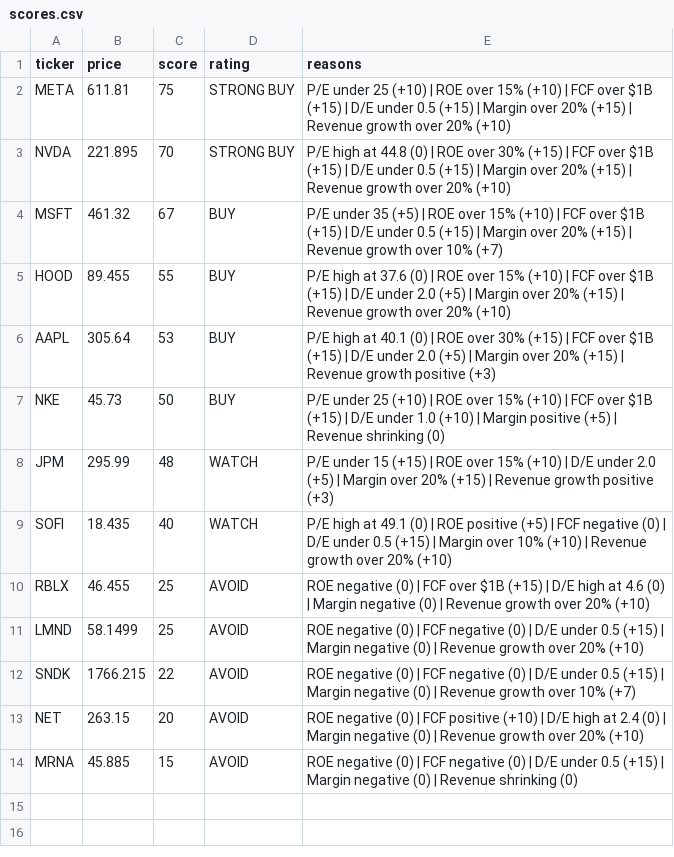
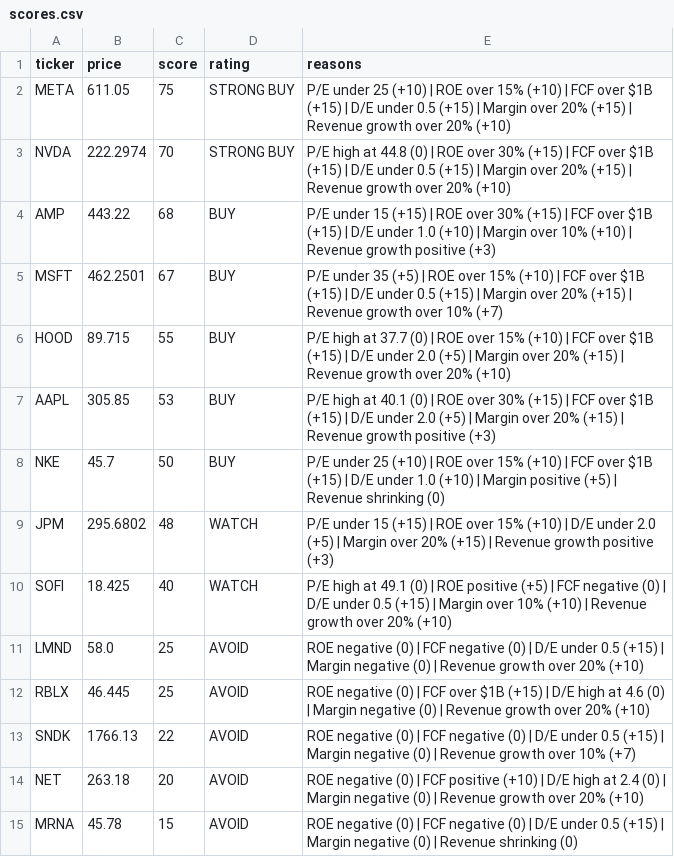
Before and after one commit to leafy-joyce-t/stock-tracker, a CSV file: data/scores.csv, drawn as a sheet.

```diff
--- a/data/scores.csv
+++ b/data/scores.csv
@@ -1,14 +1,15 @@
 ticker,price,score,rating,reasons
-META,611.81,75,STRONG BUY,P/E under 25 (+10) | ROE over 15% (+10) | FCF over $1B (+15) | D/E under 0.5 (+15) | Margin over 20% (+15) | Revenue growth over 20% (+10)
-NVDA,221.895,70,STRONG BUY,P/E high at 44.8 (0) | ROE over 30% (+15) | FCF over $1B (+15) | D/E under 0.5 (+15) | Margin over 20% (+15) | Revenue growth over 20% (+10)
-MSFT,461.32,67,BUY,P/E under 35 (+5) | ROE over 15% (+10) | FCF over $1B (+15) | D/E under 0.5 (+15) | Margin over 20% (+15) | Revenue growth over 10% (+7)
-HOOD,89.455,55,BUY,P/E high at 37.6 (0) | ROE over 15% (+10) | FCF over $1B (+15) | D/E under 2.0 (+5) | Margin over 20% (+15) | Revenue growth over 20% (+10)
-AAPL,305.64,53,BUY,P/E high at 40.1 (0) | ROE over 30% (+15) | FCF over $1B (+15) | D/E under 2.0 (+5) | Margin over 20% (+15) | Revenue growth positive (+3)
-NKE,45.73,50,BUY,P/E under 25 (+10) | ROE over 15% (+10) | FCF over $1B (+15) | D/E under 1.0 (+10) | Margin positive (+5) | Revenue shrinking (0)
-JPM,295.99,48,WATCH,P/E under 15 (+15) | ROE over 15% (+10) | D/E under 2.0 (+5) | Margin over 20% (+15) | Revenue growth positive (+3)
-SOFI,18.435,40,WATCH,P/E high at 49.1 (0) | ROE positive (+5) | FCF negative (0) | D/E under 0.5 (+15) | Margin over 10% (+10) | Revenue growth over 20% (+10)
-RBLX,46.455,25,AVOID,ROE negative (0) | FCF over $1B (+15) | D/E high at 4.6 (0) | Margin negative (0) | Revenue growth over 20% (+10)
-LMND,58.1499,25,AVOID,ROE negative (0) | FCF negative (0) | D/E under 0.5 (+15) | Margin negative (0) | Revenue growth over 20% (+10)
-SNDK,1766.215,22,AVOID,ROE negative (0) | FCF negative (0) | D/E under 0.5 (+15) | Margin negative (0) | Revenue growth over 10% (+7)
-NET,263.15,20,AVOID,ROE negative (0) | FCF positive (+10) | D/E high at 2.4 (0) | Margin negative (0) | Revenue growth over 20% (+10)
-MRNA,45.885,15,AVOID,ROE negative (0) | FCF negative (0) | D/E under 0.5 (+15) | Margin negative (0) | Revenue shrinking (0)
+META,611.05,75,STRONG BUY,P/E under 25 (+10) | ROE over 15% (+10) | FCF over $1B (+15) | D/E under 0.5 (+15) | Margin over 20% (+15) | Revenue growth over 20% (+10)
+NVDA,222.2974,70,STRONG BUY,P/E high at 44.8 (0) | ROE over 30% (+15) | FCF over $1B (+15) | D/E under 0.5 (+15) | Margin over 20% (+15) | Revenue growth over 20% (+10)
+AMP,443.22,68,BUY,P/E under 15 (+15) | ROE over 30% (+15) | FCF over $1B (+15) | D/E under 1.0 (+10) | Margin over 10% (+10) | Revenue growth positive (+3)
+MSFT,462.2501,67,BUY,P/E under 35 (+5) | ROE over 15% (+10) | FCF over $1B (+15) | D/E under 0.5 (+15) | Margin over 20% (+15) | Revenue growth over 10% (+7)
+HOOD,89.715,55,BUY,P/E high at 37.7 (0) | ROE over 15% (+10) | FCF over $1B (+15) | D/E under 2.0 (+5) | Margin over 20% (+15) | Revenue growth over 20% (+10)
+AAPL,305.85,53,BUY,P/E high at 40.1 (0) | ROE over 30% (+15) | FCF over $1B (+15) | D/E under 2.0 (+5) | Margin over 20% (+15) | Revenue growth positive (+3)
+NKE,45.7,50,BUY,P/E under 25 (+10) | ROE over 15% (+10) | FCF over $1B (+15) | D/E under 1.0 (+10) | Margin positive (+5) | Revenue shrinking (0)
+JPM,295.6802,48,WATCH,P/E under 15 (+15) | ROE over 15% (+10) | D/E under 2.0 (+5) | Margin over 20% (+15) | Revenue growth positive (+3)
+SOFI,18.425,40,WATCH,P/E high at 49.1 (0) | ROE positive (+5) | FCF negative (0) | D/E under 0.5 (+15) | Margin over 10% (+10) | Revenue growth over 20% (+10)
+LMND,58.0,25,AVOID,ROE negative (0) | FCF negative (0) | D/E under 0.5 (+15) | Margin negative (0) | Revenue growth over 20% (+10)
+RBLX,46.445,25,AVOID,ROE negative (0) | FCF over $1B (+15) | D/E high at 4.6 (0) | Margin negative (0) | Revenue growth over 20% (+10)
+SNDK,1766.13,22,AVOID,ROE negative (0) | FCF negative (0) | D/E under 0.5 (+15) | Margin negative (0) | Revenue growth over 10% (+7)
+NET,263.18,20,AVOID,ROE negative (0) | FCF positive (+10) | D/E high at 2.4 (0) | Margin negative (0) | Revenue growth over 20% (+10)
+MRNA,45.78,15,AVOID,ROE negative (0) | FCF negative (0) | D/E under 0.5 (+15) | Margin negative (0) | Revenue shrinking (0)
```
Also changed, not shown: data/calculated_ratios.csv, data/comparison.csv, 16 other files.
